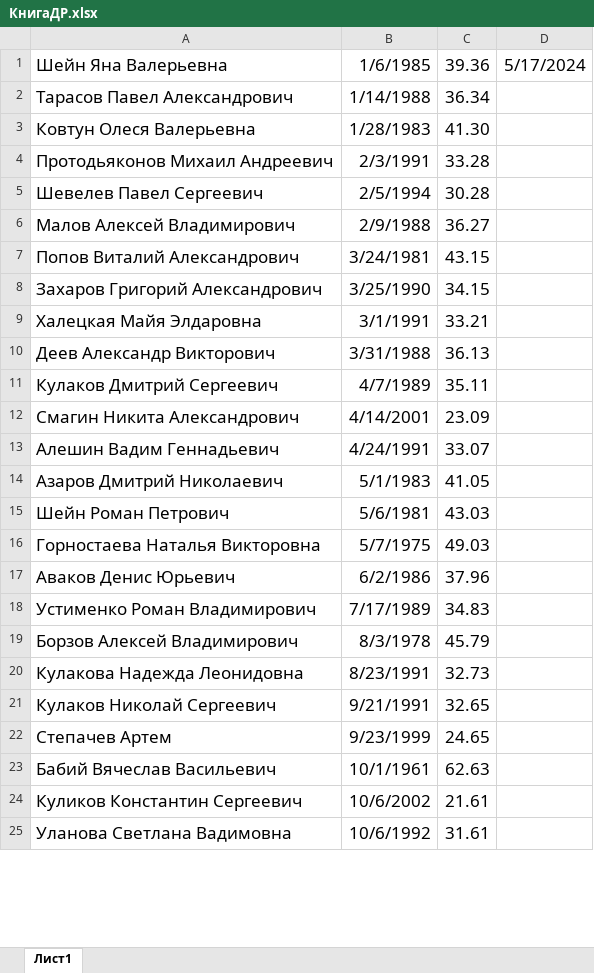
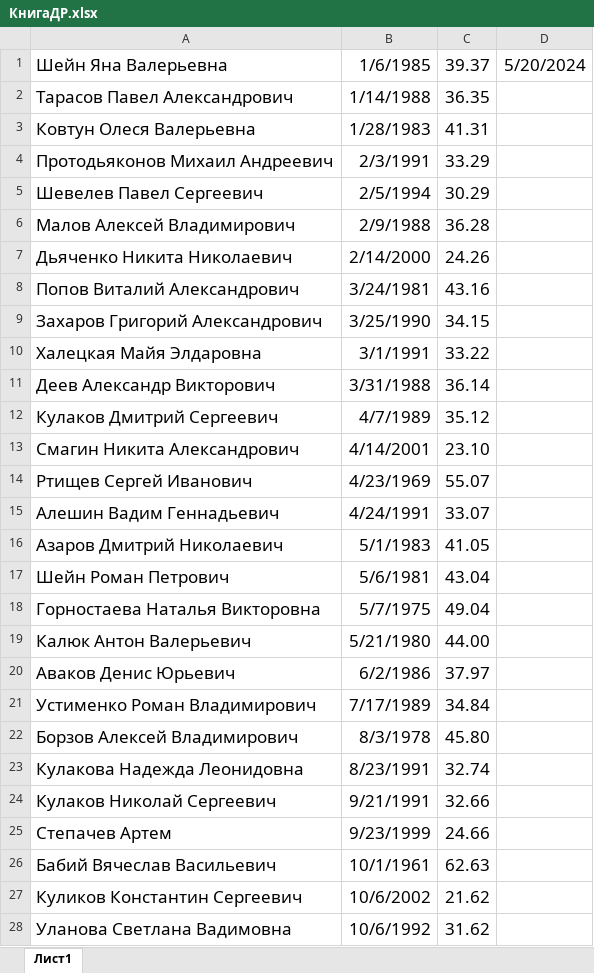
Before and after one commit to KstatyStudio/OTUS_PostgreSQL, an Excel workbook: КнигаДР.xlsx, sheet Лист1, drawn as a sheet; only a part is shown; values as stored, in another font and other column widths than the file's, no borders; addresses are those after the commit; the diff covers the shown part only; the diff names each change by its address in the sheet, - before the commit and + after, or states it on an @@ line.

Commit message:
др

```diff
--- a/КнигаДР.xlsx (sheet Лист1)
+++ b/КнигаДР.xlsx (sheet Лист1)
-C1: 39.36
+C1: 39.37
-D1: 5/17/2024
+D1: 5/20/2024
-C2: 36.34
+C2: 36.35
-C3: 41.30
+C3: 41.31
-C4: 33.28
+C4: 33.29
-C5: 30.28
+C5: 30.29
-C6: 36.27
+C6: 36.28
+row 7: Дьяченко Никита Николаевич | 2/14/2000 | 24.26
-C8: 43.15
+C8: 43.16
-C10: 33.21
+C10: 33.22
-C11: 36.13
+C11: 36.14
-C12: 35.11
+C12: 35.12
-C13: 23.09
+C13: 23.10
+row 14: Ртищев Сергей Иванович | 4/23/1969 | 55.07
-C17: 43.03
+C17: 43.04
-C18: 49.03
+C18: 49.04
+row 19: Калюк Антон Валерьевич | 5/21/1980 | 44.00
-C20: 37.96
+C20: 37.97
-C21: 34.83
+C21: 34.84
-C22: 45.79
+C22: 45.80
-C23: 32.73
+C23: 32.74
-C24: 32.65
+C24: 32.66
-C25: 24.65
+C25: 24.66
-C27: 21.61
+C27: 21.62
-C28: 31.61
+C28: 31.62
```
Also changed, not shown: 4 edited cells elsewhere in this sheet, formulas that keep their value.
